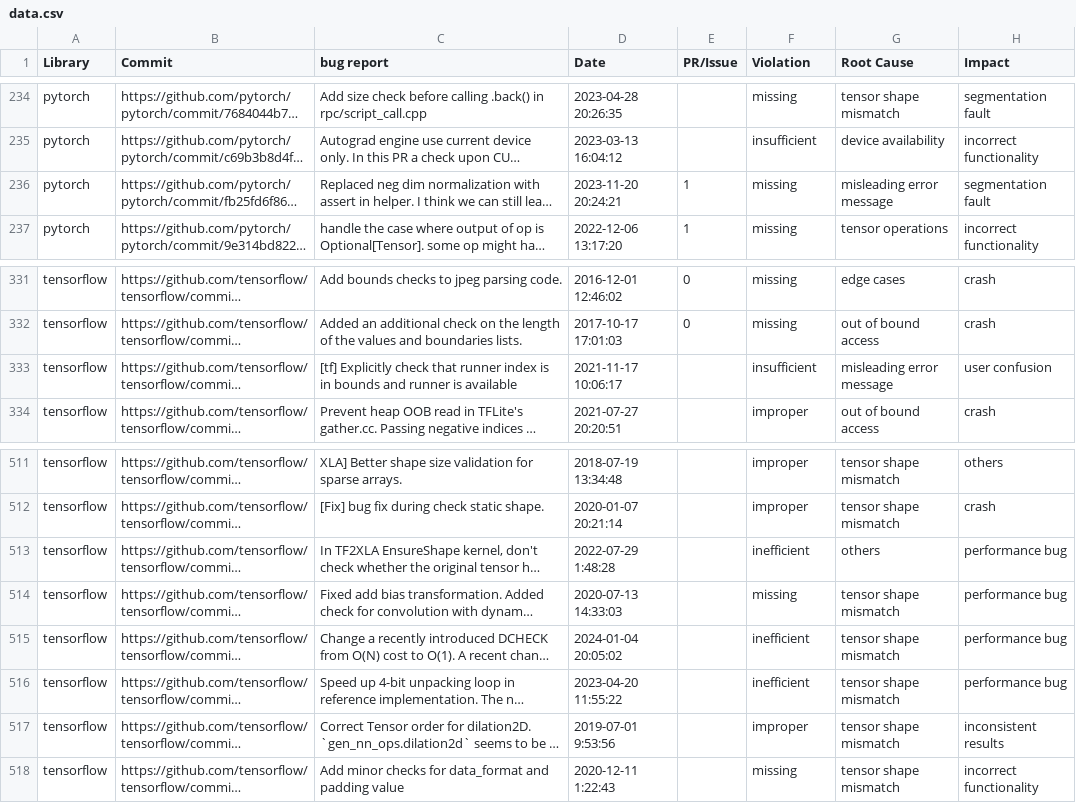
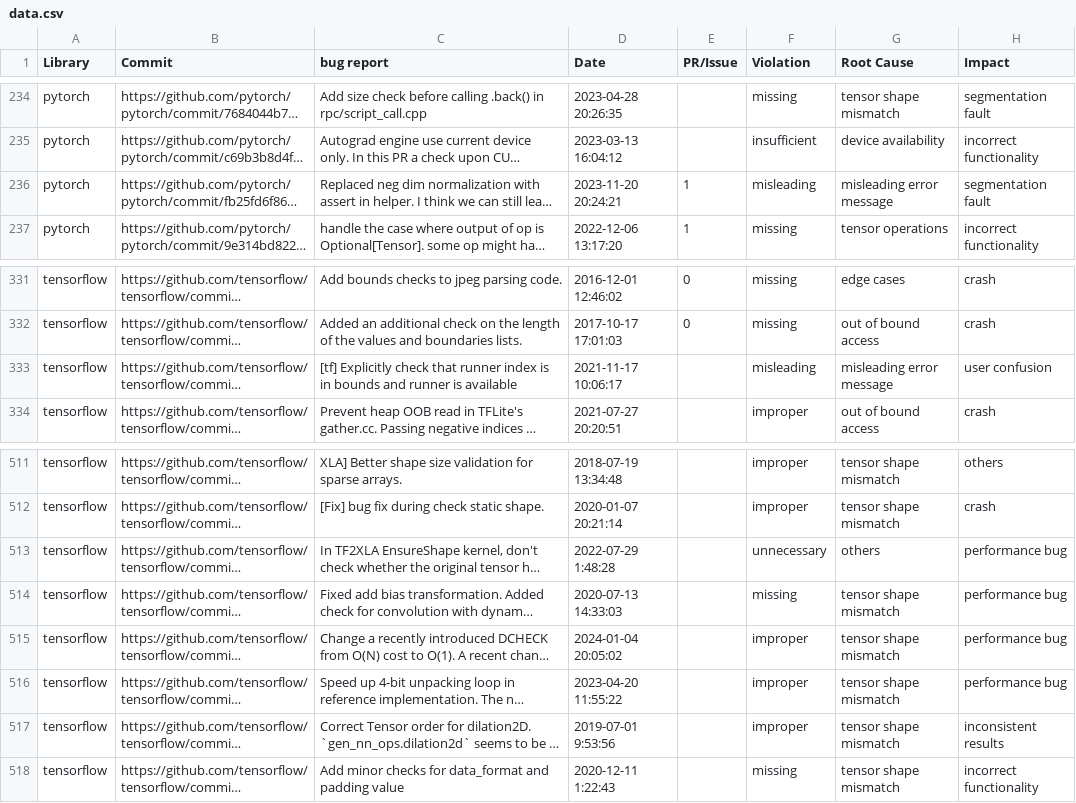
Before and after one commit to cse19922021/TensorGuard, a CSV file: data/data.csv, drawn as a sheet; only a part is shown, gaps mark what is left out; long unchanged cells end in …; the diff names each change by its address in the sheet, - before the commit and + after, or states it on an @@ line.

```diff
--- a/data/data.csv
+++ b/data/data.csv
-F236 (Violation): missing
+F236 (Violation): misleading
-F333 (Violation): insufficient
+F333 (Violation): misleading
-F513 (Violation): inefficient
+F513 (Violation): unnecessary
-F515:F516 (Violation): inefficient
+F515:F516 (Violation): improper
```
Also changed, not shown: 17 other files.
